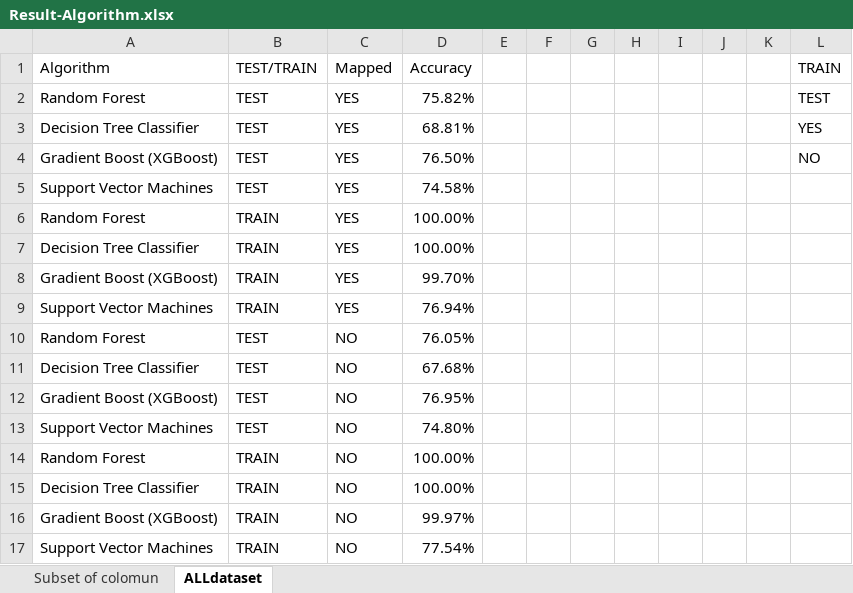
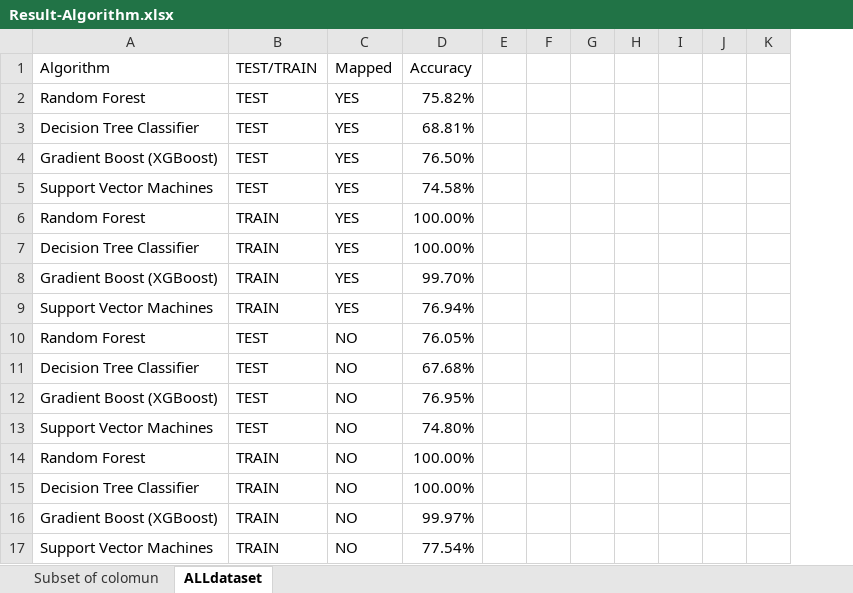
Before and after one commit to muylolito1999/Thesis, an Excel workbook: Risultati/Result-Algorithm.xlsx, sheet ALLdataset, drawn as a sheet; values as stored, in another font and other column widths than the file's, no borders; conditional formats not drawn; the diff names each change by its address in the sheet, - before the commit and + after, or states it on an @@ line.

Commit message:
update excel

```diff
--- a/Risultati/Result-Algorithm.xlsx (sheet ALLdataset)
+++ b/Risultati/Result-Algorithm.xlsx (sheet ALLdataset)
@@ column L (TRAIN) hidden, rows 2-4: TEST | YES | NO @@
```
Also changed, not shown: sheet Subset of colomun, 1 other file.
